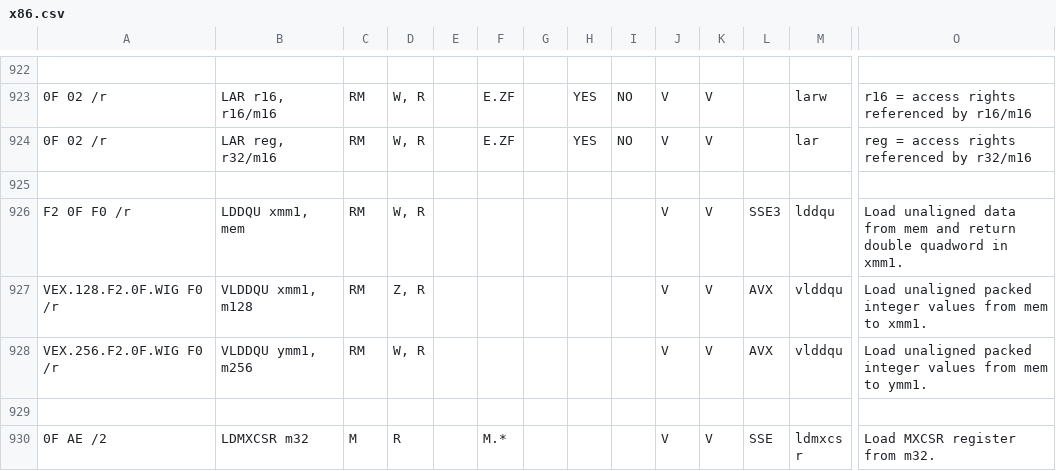
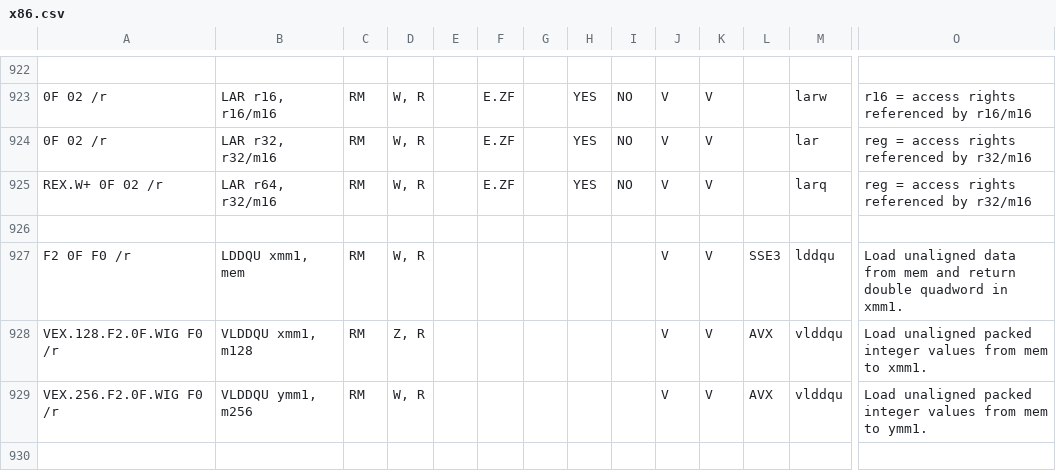
Before and after one commit to StanfordPL/x64asm, a CSV file: src/x86.csv, drawn as a sheet; only a part is shown, gaps mark what is left out; the shorter side is filled out with more unchanged rows; rows hold the shown columns only; the diff names each change by its address in the sheet, - before the commit and + after, or states it on an @@ line.

Commit message:
Fixed entries for lar. Disambiguated reg.

```diff
--- a/src/x86.csv
+++ b/src/x86.csv
-B924: LAR reg, r32/m16
+B924: LAR r32, r32/m16
+row 925: REX.W+ 0F 02 /r | LAR r64, r32/m16 | RM | W, R |  | E.ZF |  | YES | NO | V | V |  | larq | reg = access rights referenced by r32/m16
```
Also changed, not shown: 1 other file.
